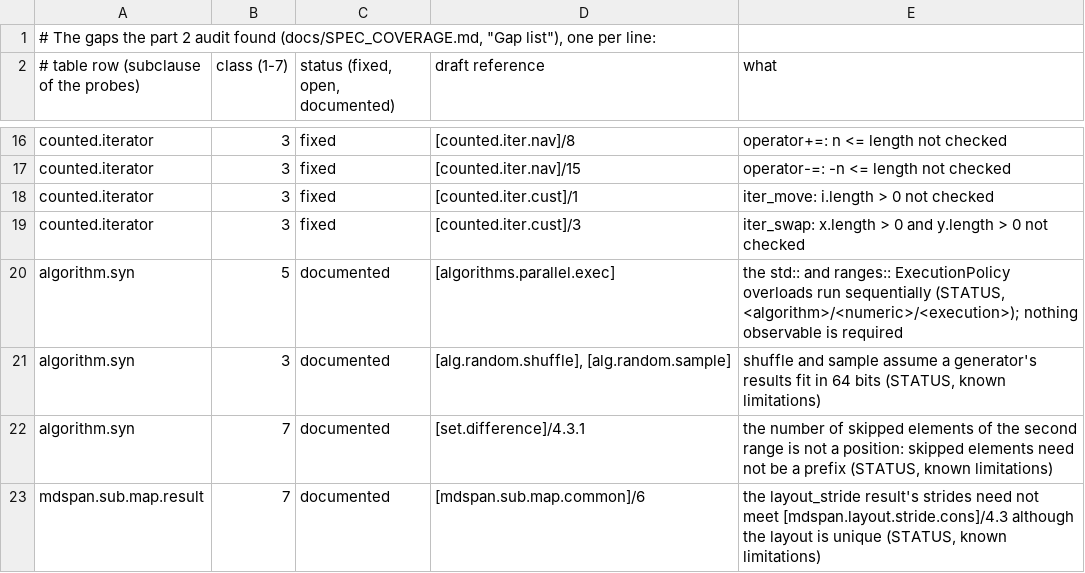
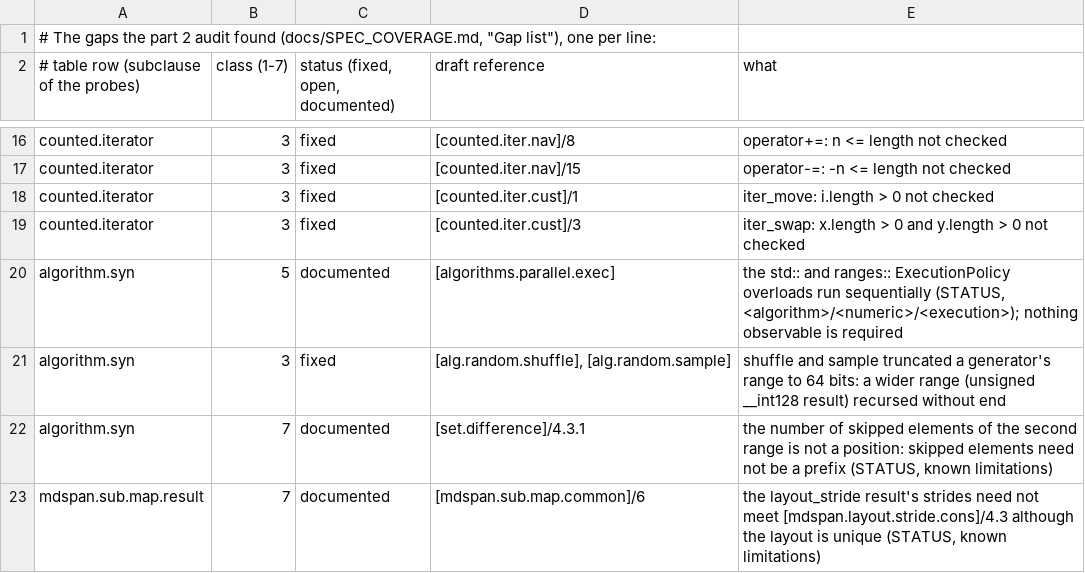
Before and after one commit to yrashk/libycxx, a TSV file: tools/spec_audit/part2/found.tsv, drawn as a sheet; only a part is shown, gaps mark what is left out.

```diff
--- a/tools/spec_audit/part2/found.tsv
+++ b/tools/spec_audit/part2/found.tsv
@@ -20,3 +20,3 @@ counted.iterator	3	fixed	[counted.iter.cust]/3	iter_swap: x.length > 0 and y.len
 algorithm.syn	5	documented	[algorithms.parallel.exec]	the std:: and ranges:: ExecutionPolicy overloads run sequentially (STATUS, <algorithm>/<numeric>/<execution>); nothing observable is required
-algorithm.syn	3	documented	[alg.random.shuffle], [alg.random.sample]	shuffle and sample assume a generator's results fit in 64 bits (STATUS, known limitations)
+algorithm.syn	3	fixed	[alg.random.shuffle], [alg.random.sample]	shuffle and sample truncated a generator's range to 64 bits: a wider range (unsigned __int128 result) recursed without end
 algorithm.syn	7	documented	[set.difference]/4.3.1	"the number of skipped elements" of the second range is not a position: skipped elements need not be a prefix (STATUS, known limitations)
```
Also changed, not shown: 1 other file.
